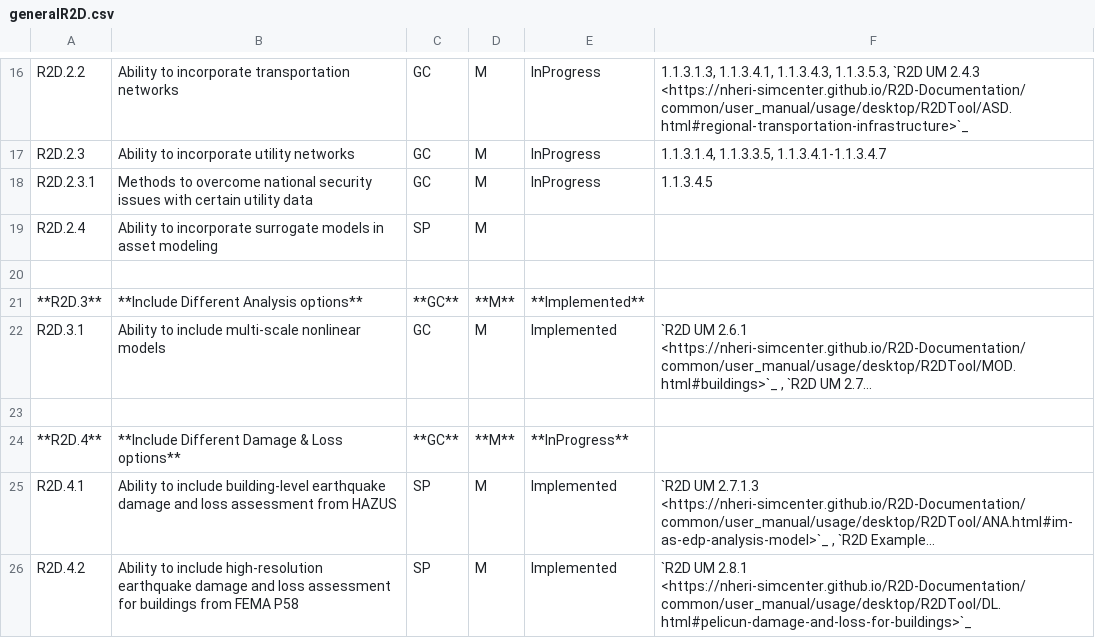
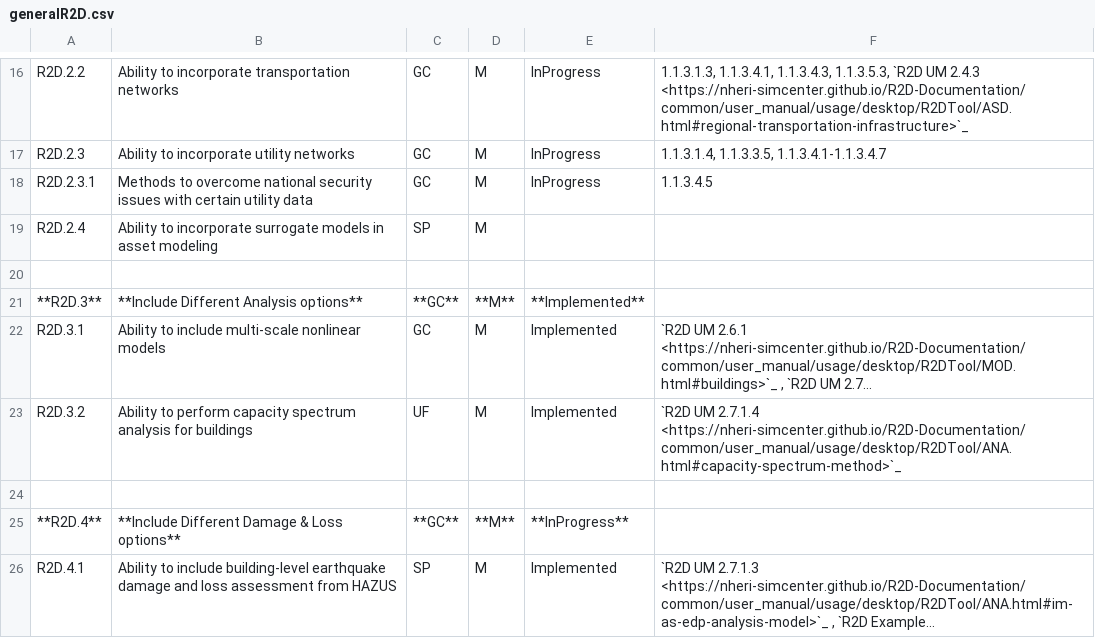
Before and after one commit to NHERI-SimCenter/SimCenterDocumentation, a CSV file: docs/common/reqments/generalR2D.csv, drawn as a sheet; only a part is shown, gaps mark what is left out; the shorter side is filled out with more unchanged rows; long unchanged cells end in …; the diff names each change by its address in the sheet, - before the commit and + after, or states it on an @@ line.

Commit message:
JZ - Add CSM to R2D requirement

```diff
--- a/docs/common/reqments/generalR2D.csv
+++ b/docs/common/reqments/generalR2D.csv
+row 23: R2D.3.2 | Ability to perform capacity spectrum analysis for buildings | UF | M | Implemented | `R2D UM 2.7.1.4 <https://nheri-simcenter.github.io/R2D-Documentation/common/user_manual/usage/desktop/R2DTool/ANA.html#capacity-spectrum-method>`_
```
